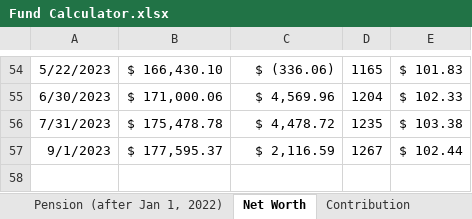
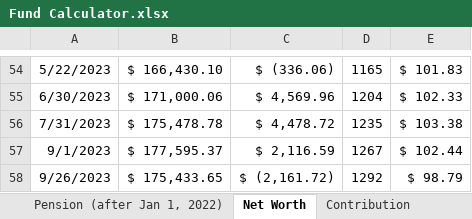
Before and after one commit to JinCheolChoi/Fund_Calculator, an Excel workbook: Fund Calculator.xlsx, sheet Net Worth, drawn as a sheet; only a part is shown, gaps mark what is left out; values as stored, in another font and other column widths than the file's, no borders; the diff names each change by its address in the sheet, - before the commit and + after, or states it on an @@ line.

```diff
--- a/Fund Calculator.xlsx (sheet Net Worth)
+++ b/Fund Calculator.xlsx (sheet Net Worth)
+row 58: 9/26/2023 | $ 175,433.65 | $ (2,161.72) | 1292 | $ 98.79
```
Also changed, not shown: sheet Fund Performance, sheet Monthly Expenditure, charts or pictures.
